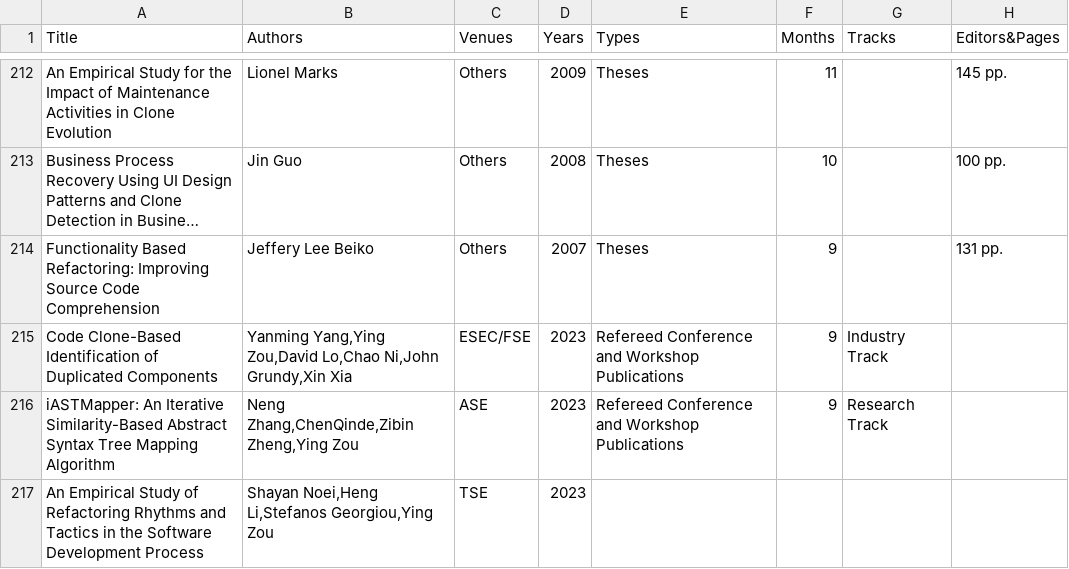
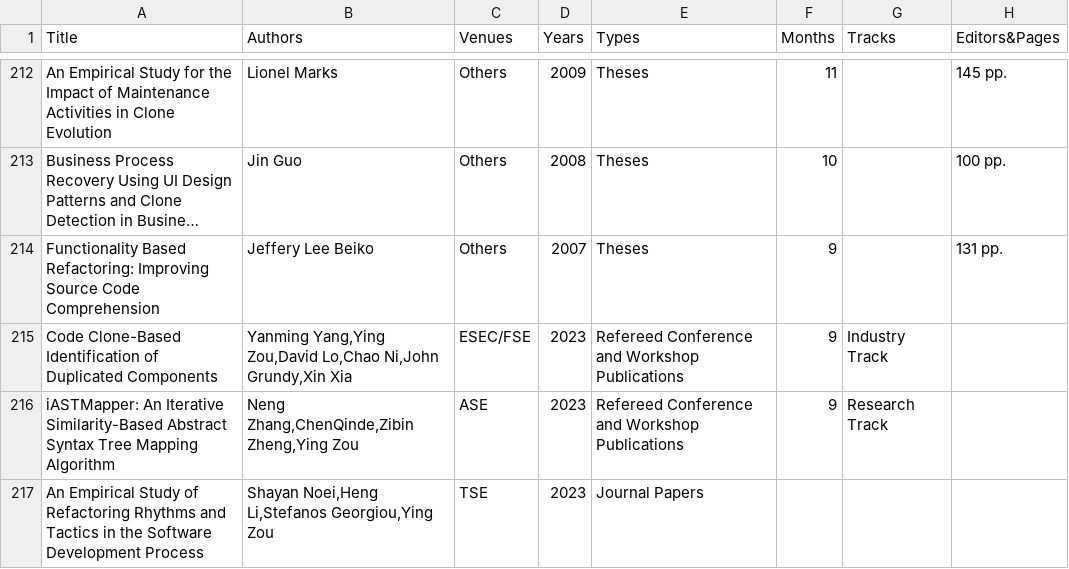
Before and after one commit to seal-queensu/seal-queensu.github.io, a CSV file: publications/PublicationList.csv, drawn as a sheet; only a part is shown, gaps mark what is left out; long unchanged cells end in …; the diff names each change by its address in the sheet, - before the commit and + after, or states it on an @@ line.

Commit message:
Update PublicationList.csv

```diff
--- a/publications/PublicationList.csv
+++ b/publications/PublicationList.csv
-E217 (Types): (empty)
+E217 (Types): Journal Papers
```
